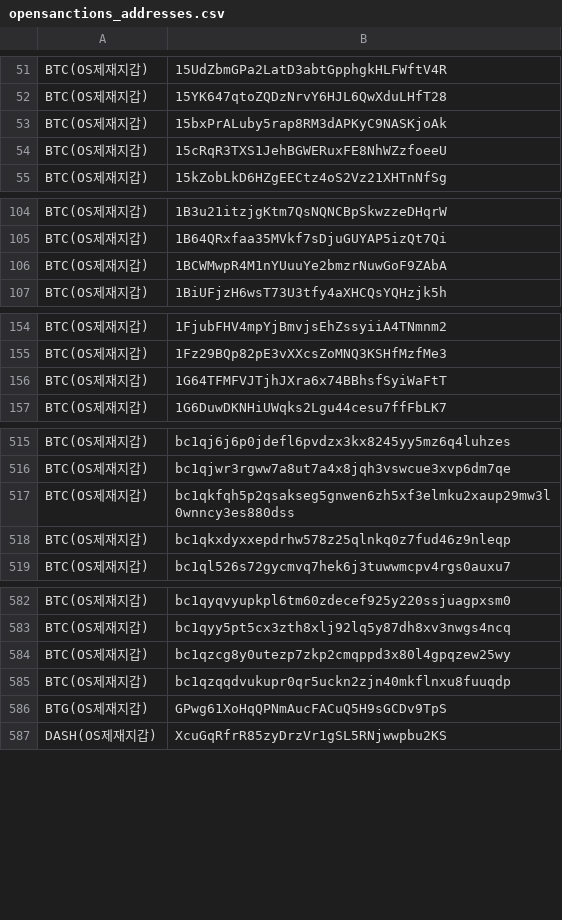
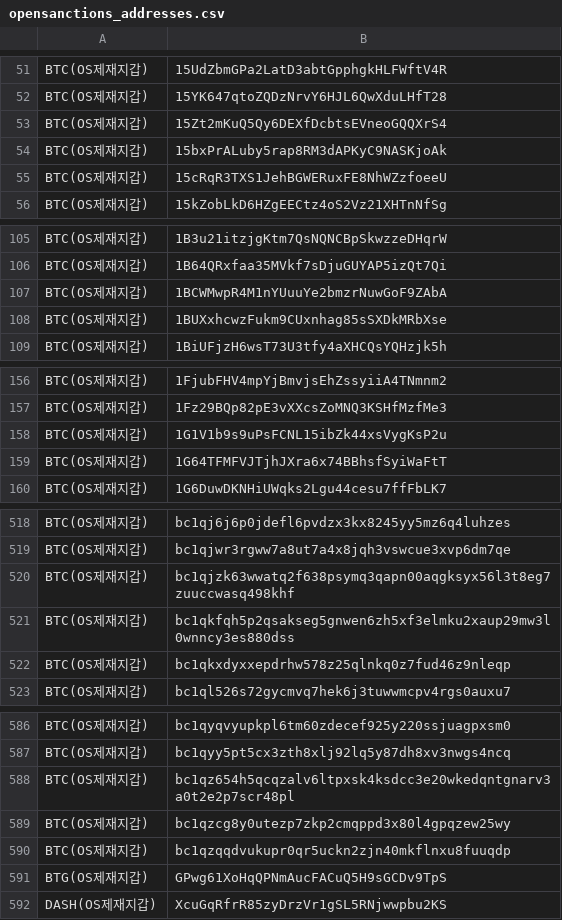
Before and after one commit to kuyongjin/blacklist-wallet-daily-check, a CSV file: opensanctions_addresses.csv, drawn as a sheet; only a part is shown, gaps mark what is left out; the diff covers the shown part only.

```diff
--- a/opensanctions_addresses.csv
+++ b/opensanctions_addresses.csv
@@ -52,2 +52,3 @@ BTC(OS제재지갑),15UdZbmGPa2LatD3abtGpphgkHLFWftV4R
 BTC(OS제재지갑),15YK647qtoZQDzNrvY6HJL6QwXduLHfT28
+BTC(OS제재지갑),15Zt2mKuQ5Qy6DEXfDcbtsEVneoGQQXrS4
 BTC(OS제재지갑),15bxPrALuby5rap8RM3dAPKyC9NASKjoAk
@@ -106,2 +107,3 @@ BTC(OS제재지갑),1B64QRxfaa35MVkf7sDjuGUYAP5izQt7Qi
 BTC(OS제재지갑),1BCWMwpR4M1nYUuuYe2bmzrNuwGoF9ZAbA
+BTC(OS제재지갑),1BUXxhcwzFukm9CUxnhag85sSXDkMRbXse
 BTC(OS제재지갑),1BiUFjzH6wsT73U3tfy4aXHCQsYQHzjk5h
@@ -155,2 +157,3 @@ BTC(OS제재지갑),1FjubFHV4mpYjBmvjsEhZssyiiA4TNmnm2
 BTC(OS제재지갑),1Fz29BQp82pE3vXXcsZoMNQ3KSHfMzfMe3
+BTC(OS제재지갑),1G1V1b9s9uPsFCNL15ibZk44xsVygKsP2u
 BTC(OS제재지갑),1G64TFMFVJTjhJXra6x74BBhsfSyiWaFtT
@@ -516,2 +519,3 @@ BTC(OS제재지갑),bc1qj6j6p0jdefl6pvdzx3kx8245yy5mz6q4luhzes
 BTC(OS제재지갑),bc1qjwr3rgww7a8ut7a4x8jqh3vswcue3xvp6dm7qe
+BTC(OS제재지갑),bc1qjzk63wwatq2f638psymq3qapn00aqgksyx56l3t8eg7zuuccwasq498khf
 BTC(OS제재지갑),bc1qkfqh5p2qsakseg5gnwen6zh5xf3elmku2xaup29mw3l0wnncy3es880dss
@@ -583,2 +587,3 @@ BTC(OS제재지갑),bc1qyqvyupkpl6tm60zdecef925y220ssjuagpxsm0
 BTC(OS제재지갑),bc1qyy5pt5cx3zth8xlj92lq5y87dh8xv3nwgs4ncq
+BTC(OS제재지갑),bc1qz654h5qcqzalv6ltpxsk4ksdcc3e20wkedqntgnarv3a0t2e2p7scr48pl
 BTC(OS제재지갑),bc1qzcg8y0utezp7zkp2cmqppd3x80l4gpqzew25wy
```
Also changed, not shown: 8 added rows and 1 edited cell elsewhere in this file.
